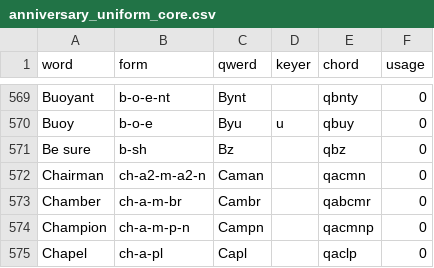
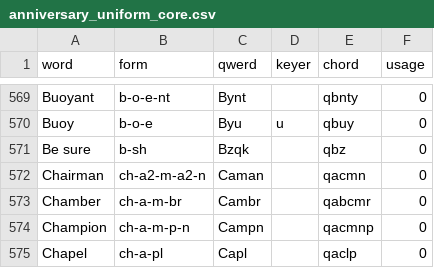
Before and after one commit to codepoke-kk/qwertigraphy, a CSV file: qwertigraph/dictionaries/anniversary_uniform_core.csv, drawn as a sheet; only a part is shown, gaps mark what is left out.

```diff
--- a/qwertigraph/dictionaries/anniversary_uniform_core.csv
+++ b/qwertigraph/dictionaries/anniversary_uniform_core.csv
@@ -570,3 +570,3 @@ Buoyant,b-o-e-nt,Bynt,,qbnty,0
 Buoy,b-o-e,Byu,u,qbuy,0
-Be sure,b-sh,Bz,,qbz,0
+Be sure,b-sh,Bzqk,,qbz,0
 Chairman,ch-a2-m-a2-n,Caman,,qacmn,0
```
Also changed, not shown: qwertigraph/dictionaries/anniversary_uniform_supplement.csv.
